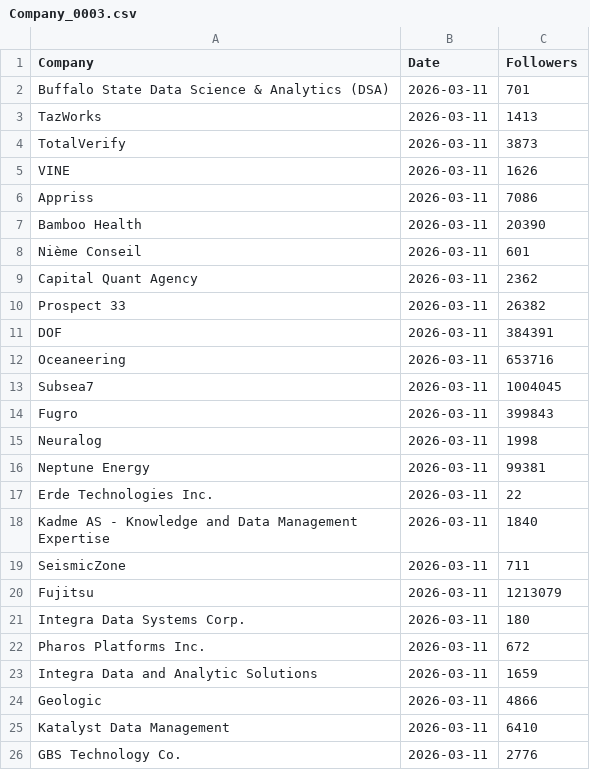
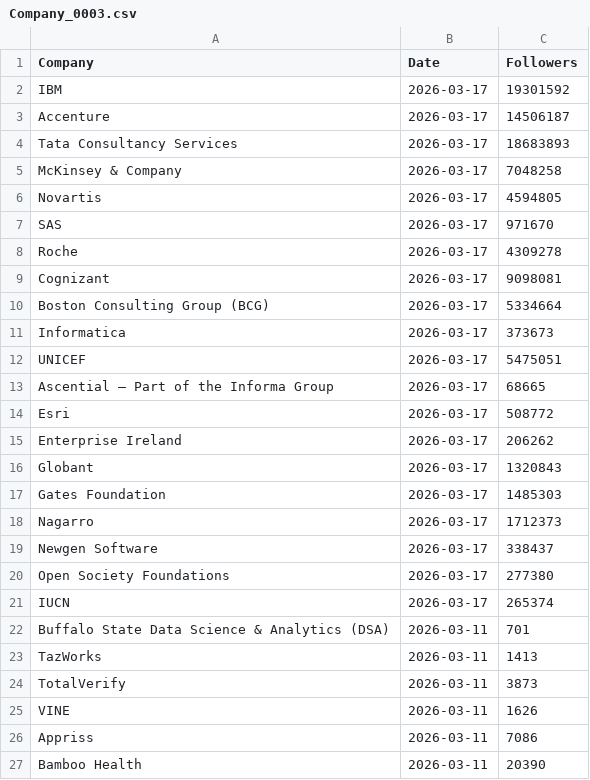
Before and after one commit to Joint-Operations-Working-Group/Social-Media-Analytics, a CSV file: Linkedin/Company_0003.csv, drawn as a sheet; only a part is shown; the shorter side is filled out with more unchanged rows; the diff names each change by its address in the sheet, - before the commit and + after, or states it on an @@ line.

Commit message:
Update Company_0003.csv

```diff
--- a/Linkedin/Company_0003.csv
+++ b/Linkedin/Company_0003.csv
+row 2: IBM | 2026-03-17 | 19301592
+row 3: Accenture | 2026-03-17 | 14506187
+row 4: Tata Consultancy Services | 2026-03-17 | 18683893
+row 5: McKinsey & Company | 2026-03-17 | 7048258
+row 6: Novartis | 2026-03-17 | 4594805
+row 7: SAS | 2026-03-17 | 971670
+row 8: Roche | 2026-03-17 | 4309278
+row 9: Cognizant | 2026-03-17 | 9098081
+row 10: Boston Consulting Group (BCG) | 2026-03-17 | 5334664
+row 11: Informatica | 2026-03-17 | 373673
+row 12: UNICEF | 2026-03-17 | 5475051
+row 13: Ascential – Part of the Informa Group | 2026-03-17 | 68665
+row 14: Esri | 2026-03-17 | 508772
+row 15: Enterprise Ireland | 2026-03-17 | 206262
+row 16: Globant | 2026-03-17 | 1320843
+row 17: Gates Foundation | 2026-03-17 | 1485303
+row 18: Nagarro | 2026-03-17 | 1712373
+row 19: Newgen Software | 2026-03-17 | 338437
+row 20: Open Society Foundations | 2026-03-17 | 277380
+row 21: IUCN | 2026-03-17 | 265374
```
